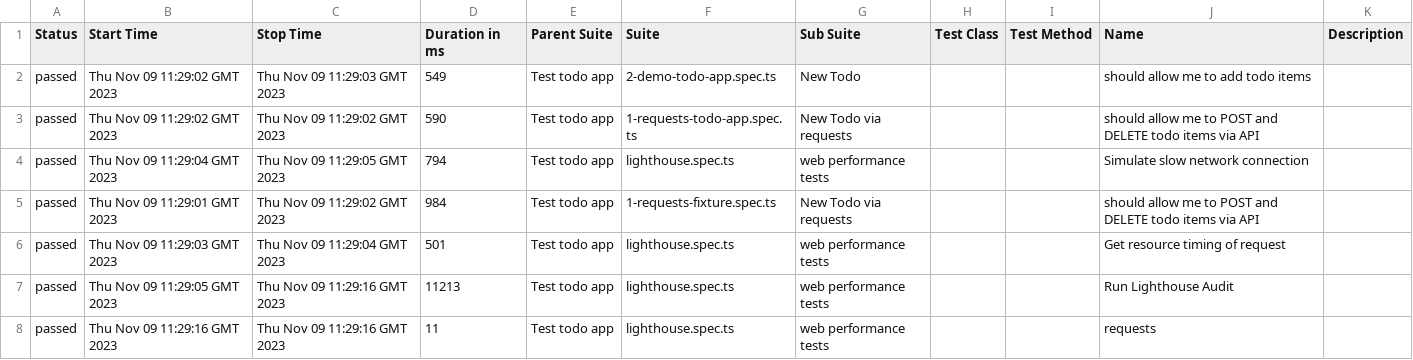
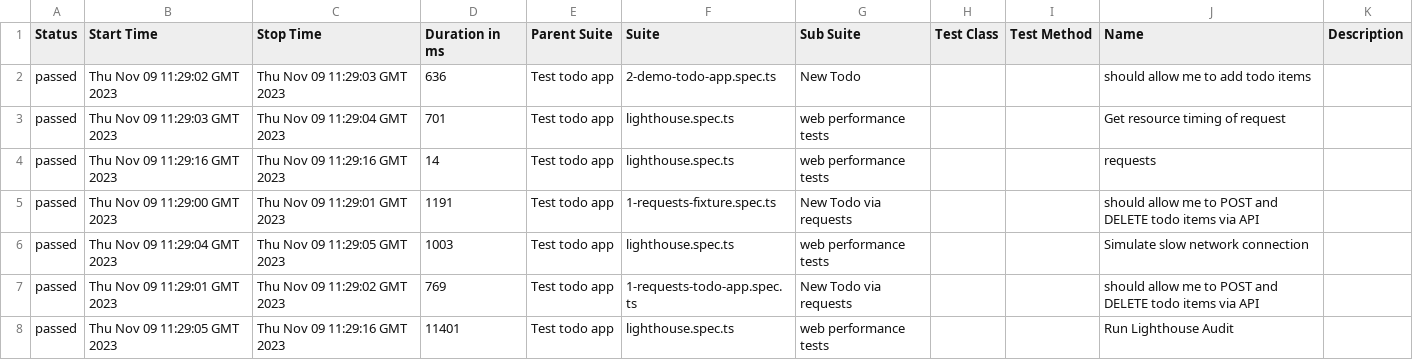
Before and after one commit to Valiantsin2021/Playwright-test-local-app-dockerized, a CSV file: data/suites.csv, drawn as a sheet.

```diff
--- a/data/suites.csv
+++ b/data/suites.csv
@@ -1,8 +1,8 @@
 "Status","Start Time","Stop Time","Duration in ms","Parent Suite","Suite","Sub Suite","Test Class","Test Method","Name","Description"
-"passed","Thu Nov 09 11:29:02 GMT 2023","Thu Nov 09 11:29:03 GMT 2023","549","Test todo app","2-demo-todo-app.spec.ts","New Todo","","","should allow me to add todo items",""
-"passed","Thu Nov 09 11:29:02 GMT 2023","Thu Nov 09 11:29:02 GMT 2023","590","Test todo app","1-requests-todo-app.spec.ts","New Todo via requests","","","should allow me to POST and DELETE todo items via API",""
-"passed","Thu Nov 09 11:29:04 GMT 2023","Thu Nov 09 11:29:05 GMT 2023","794","Test todo app","lighthouse.spec.ts","web performance tests","","","Simulate slow network connection",""
-"passed","Thu Nov 09 11:29:01 GMT 2023","Thu Nov 09 11:29:02 GMT 2023","984","Test todo app","1-requests-fixture.spec.ts","New Todo via requests","","","should allow me to POST and DELETE todo items via API",""
-"passed","Thu Nov 09 11:29:03 GMT 2023","Thu Nov 09 11:29:04 GMT 2023","501","Test todo app","lighthouse.spec.ts","web performance tests","","","Get resource timing of request",""
-"passed","Thu Nov 09 11:29:05 GMT 2023","Thu Nov 09 11:29:16 GMT 2023","11213","Test todo app","lighthouse.spec.ts","web performance tests","","","Run Lighthouse Audit",""
-"passed","Thu Nov 09 11:29:16 GMT 2023","Thu Nov 09 11:29:16 GMT 2023","11","Test todo app","lighthouse.spec.ts","web performance tests","","","requests",""
+"passed","Thu Nov 09 11:29:02 GMT 2023","Thu Nov 09 11:29:03 GMT 2023","636","Test todo app","2-demo-todo-app.spec.ts","New Todo","","","should allow me to add todo items",""
+"passed","Thu Nov 09 11:29:03 GMT 2023","Thu Nov 09 11:29:04 GMT 2023","701","Test todo app","lighthouse.spec.ts","web performance tests","","","Get resource timing of request",""
+"passed","Thu Nov 09 11:29:16 GMT 2023","Thu Nov 09 11:29:16 GMT 2023","14","Test todo app","lighthouse.spec.ts","web performance tests","","","requests",""
+"passed","Thu Nov 09 11:29:00 GMT 2023","Thu Nov 09 11:29:01 GMT 2023","1191","Test todo app","1-requests-fixture.spec.ts","New Todo via requests","","","should allow me to POST and DELETE todo items via API",""
+"passed","Thu Nov 09 11:29:04 GMT 2023","Thu Nov 09 11:29:05 GMT 2023","1003","Test todo app","lighthouse.spec.ts","web performance tests","","","Simulate slow network connection",""
+"passed","Thu Nov 09 11:29:01 GMT 2023","Thu Nov 09 11:29:02 GMT 2023","769","Test todo app","1-requests-todo-app.spec.ts","New Todo via requests","","","should allow me to POST and DELETE todo items via API",""
+"passed","Thu Nov 09 11:29:05 GMT 2023","Thu Nov 09 11:29:16 GMT 2023","11401","Test todo app","lighthouse.spec.ts","web performance tests","","","Run Lighthouse Audit",""
```
Also changed, not shown: 35 other files.
